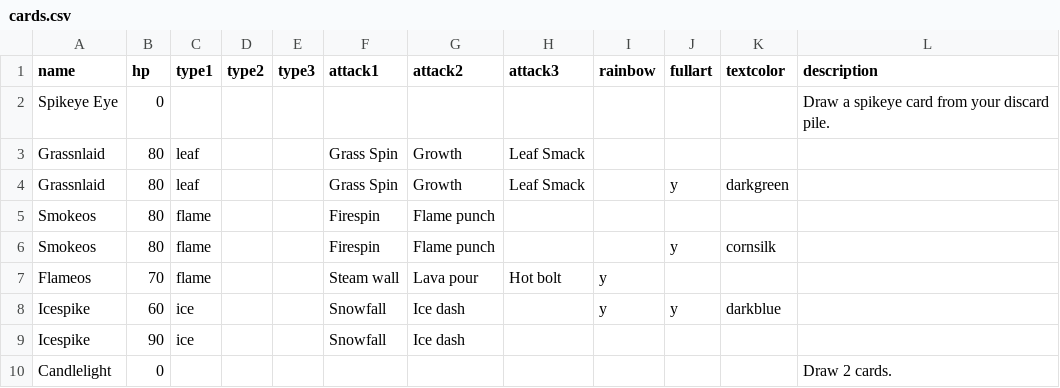
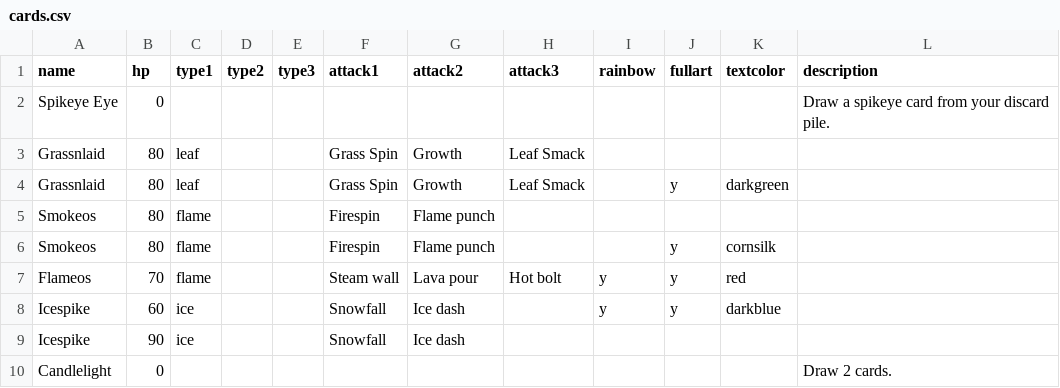
Before and after one commit to jncraton/spike-gen, a CSV file: cards.csv, drawn as a sheet.

Commit message:
Update card text color

```diff
--- a/cards.csv
+++ b/cards.csv
@@ -6,3 +6,3 @@ Smokeos,80,flame,,,Firespin,Flame punch,,,,,
 Smokeos,80,flame,,,Firespin,Flame punch,,,y,cornsilk,
-Flameos,70,flame,,,Steam wall,Lava pour,Hot bolt,y,,,
+Flameos,70,flame,,,Steam wall,Lava pour,Hot bolt,y,y,red,
 Icespike,60,ice,,,Snowfall,Ice dash,,y,y,darkblue,
```
